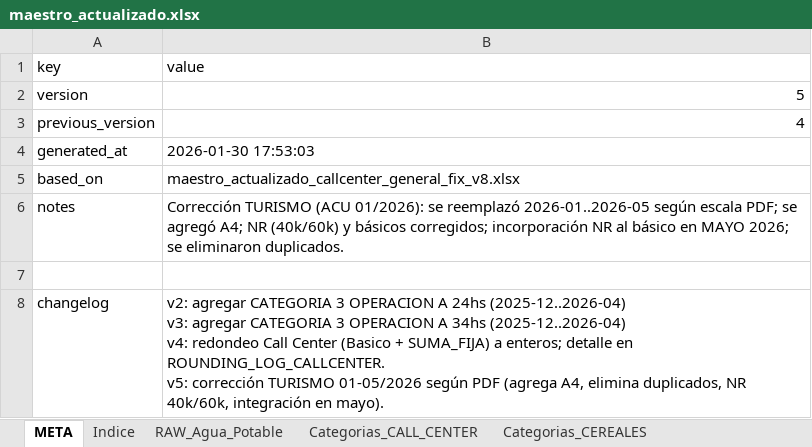
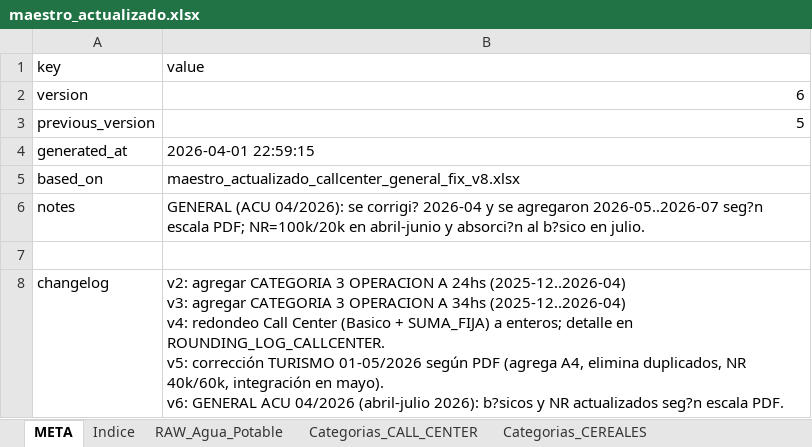
Before and after one commit to cesarwroa/motor-sueldos-faecys, an Excel workbook: data/maestro_actualizado.xlsx, sheet META, drawn as a sheet; values as stored, in another font and other column widths than the file's, no borders; ↵ is a line break in a cell; the diff names each change by its address in the sheet, - before the commit and + after, or states it on an @@ line.

```diff
--- a/data/maestro_actualizado.xlsx (sheet META)
+++ b/data/maestro_actualizado.xlsx (sheet META)
-B2 (value): 5
+B2 (value): 6
-B3 (value): 4
+B3 (value): 5
-B4 (value): 2026-01-30 17:53:03
+B4 (value): 2026-04-01 22:59:15
-B6 (value): Corrección TURISMO (ACU 01/2026): se reemplazó 2026-01..2026-05 según escala PDF; se agregó A4; NR (40k/60k) y básicos corregidos; incorporación NR al básico en MAYO 2026; se eliminaron duplicados.
+B6 (value): GENERAL (ACU 04/2026): se corrigi? 2026-04 y se agregaron 2026-05..2026-07 seg?n escala PDF; NR=100k/20k en abril-junio y absorci?n al b?sico en julio.
-B8 (value): …en mayo).
+B8 (value): …en mayo). ↵ v6: GENERAL ACU 04/2026 (abril-julio 2026): b?sicos y NR actualizados seg?n escala PDF.
```
Also changed, not shown: sheet Categorias_GENERAL, maestro_actualizado.xlsx, 4 other files.
